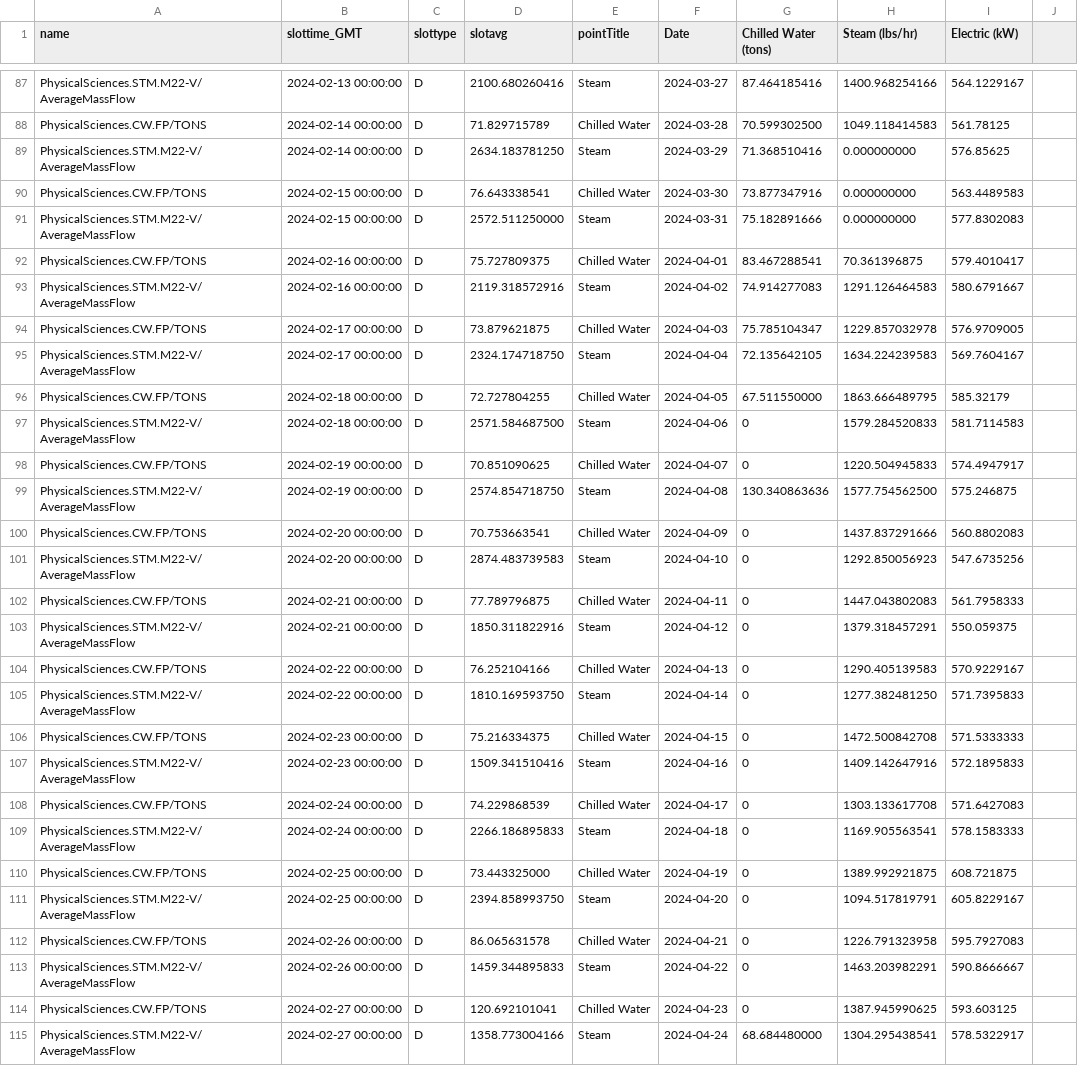
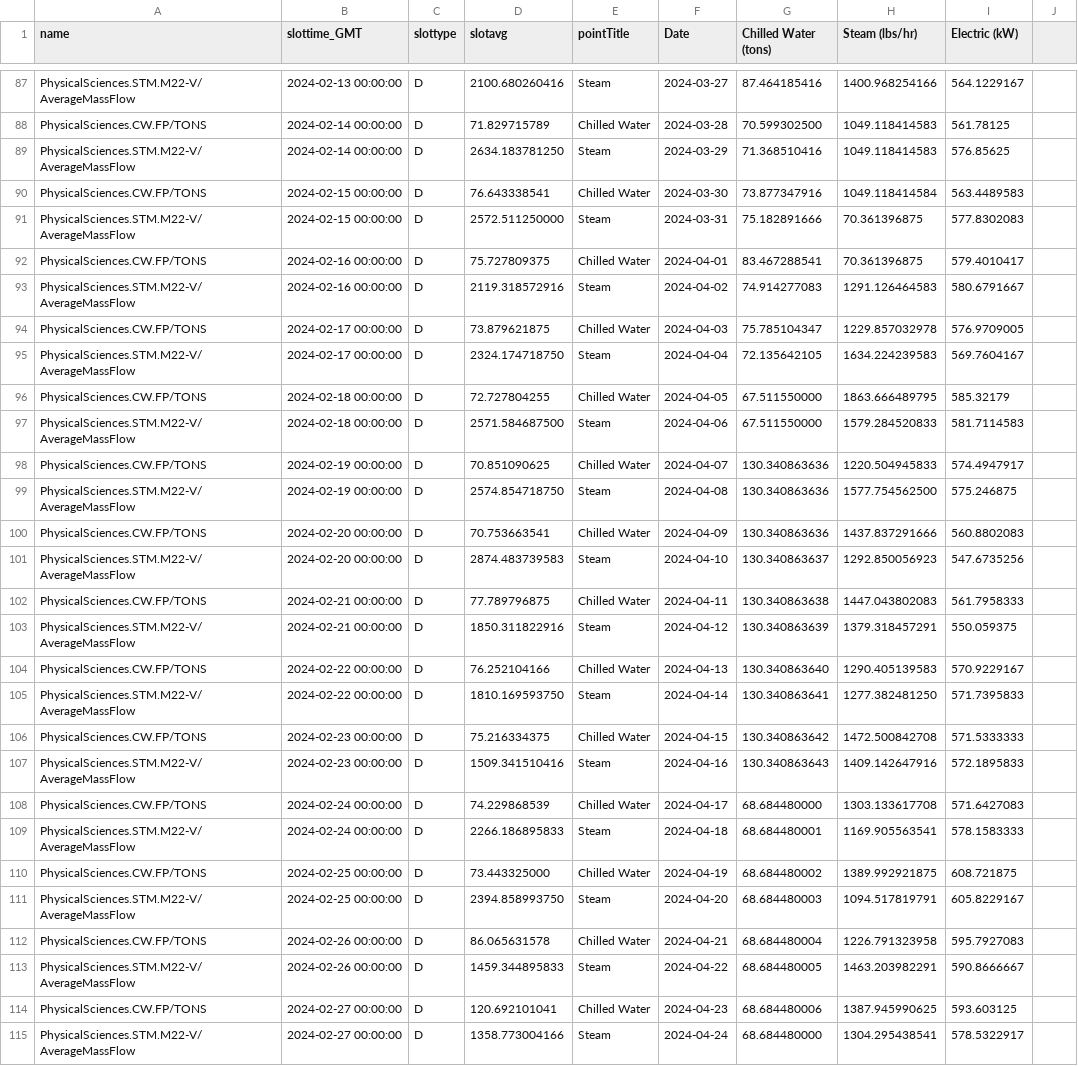
Before and after one commit to mb2557-droid/BEE4750FinalProject, a CSV file: PSB.csv, drawn as a sheet; only a part is shown, gaps mark what is left out; the diff covers the shown part only; the diff names each change by its address in the sheet, - before the commit and + after, or states it on an @@ line.

Commit message:
psb data new new

```diff
--- a/PSB.csv
+++ b/PSB.csv
-H89 (Steam (lbs/hr)): 0.000000000
+H89 (Steam (lbs/hr)): 1049.118414583
-H90 (Steam (lbs/hr)): 0.000000000
+H90 (Steam (lbs/hr)): 1049.118414584
-H91 (Steam (lbs/hr)): 0.000000000
+H91 (Steam (lbs/hr)): 70.361396875
-G97 (Chilled Water (tons)): 0
+G97 (Chilled Water (tons)): 67.511550000
-G98 (Chilled Water (tons)): 0
+G98 (Chilled Water (tons)): 130.340863636
-G100 (Chilled Water (tons)): 0
+G100 (Chilled Water (tons)): 130.340863636
-G101 (Chilled Water (tons)): 0
+G101 (Chilled Water (tons)): 130.340863637
-G102 (Chilled Water (tons)): 0
+G102 (Chilled Water (tons)): 130.340863638
-G103 (Chilled Water (tons)): 0
+G103 (Chilled Water (tons)): 130.340863639
-G104 (Chilled Water (tons)): 0
+G104 (Chilled Water (tons)): 130.340863640
-G105 (Chilled Water (tons)): 0
+G105 (Chilled Water (tons)): 130.340863641
-G106 (Chilled Water (tons)): 0
+G106 (Chilled Water (tons)): 130.340863642
-G107 (Chilled Water (tons)): 0
+G107 (Chilled Water (tons)): 130.340863643
-G108 (Chilled Water (tons)): 0
+G108 (Chilled Water (tons)): 68.684480000
-G109 (Chilled Water (tons)): 0
+G109 (Chilled Water (tons)): 68.684480001
-G110 (Chilled Water (tons)): 0
+G110 (Chilled Water (tons)): 68.684480002
-G111 (Chilled Water (tons)): 0
+G111 (Chilled Water (tons)): 68.684480003
-G112 (Chilled Water (tons)): 0
+G112 (Chilled Water (tons)): 68.684480004
-G113 (Chilled Water (tons)): 0
+G113 (Chilled Water (tons)): 68.684480005
-G114 (Chilled Water (tons)): 0
+G114 (Chilled Water (tons)): 68.684480006
```
Also changed, not shown: 2 edited cells elsewhere in this file.
